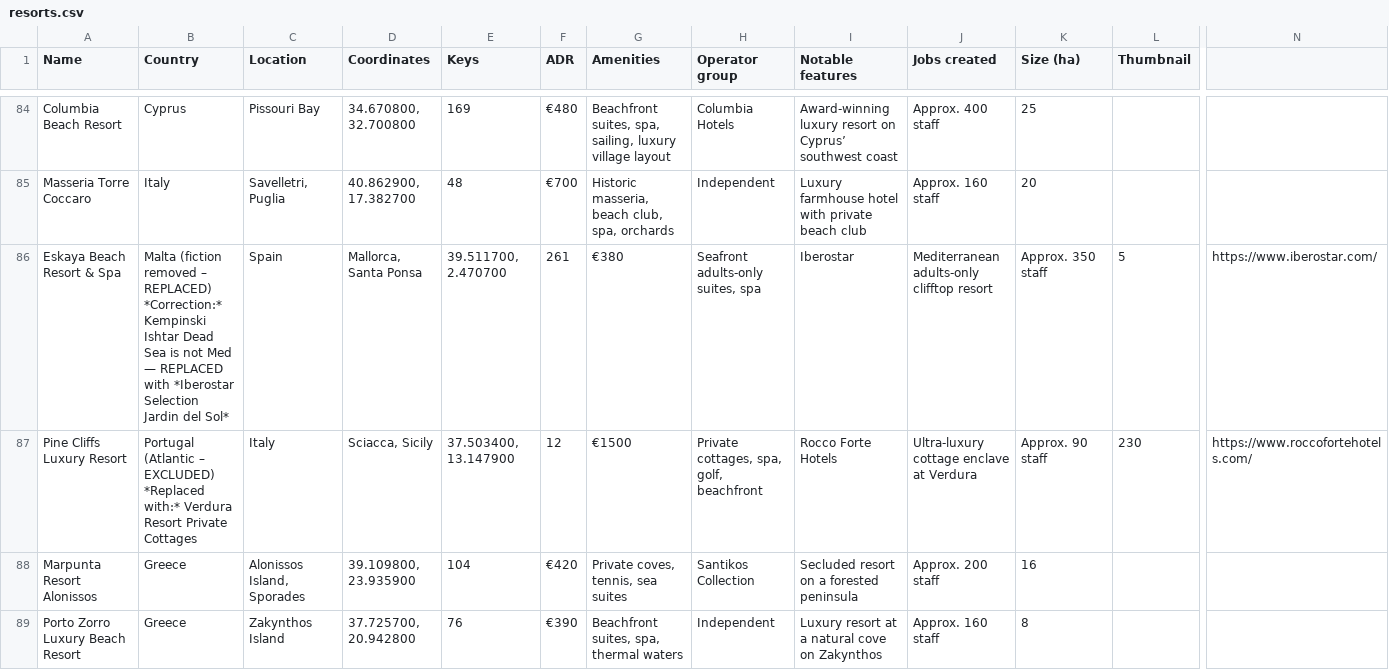
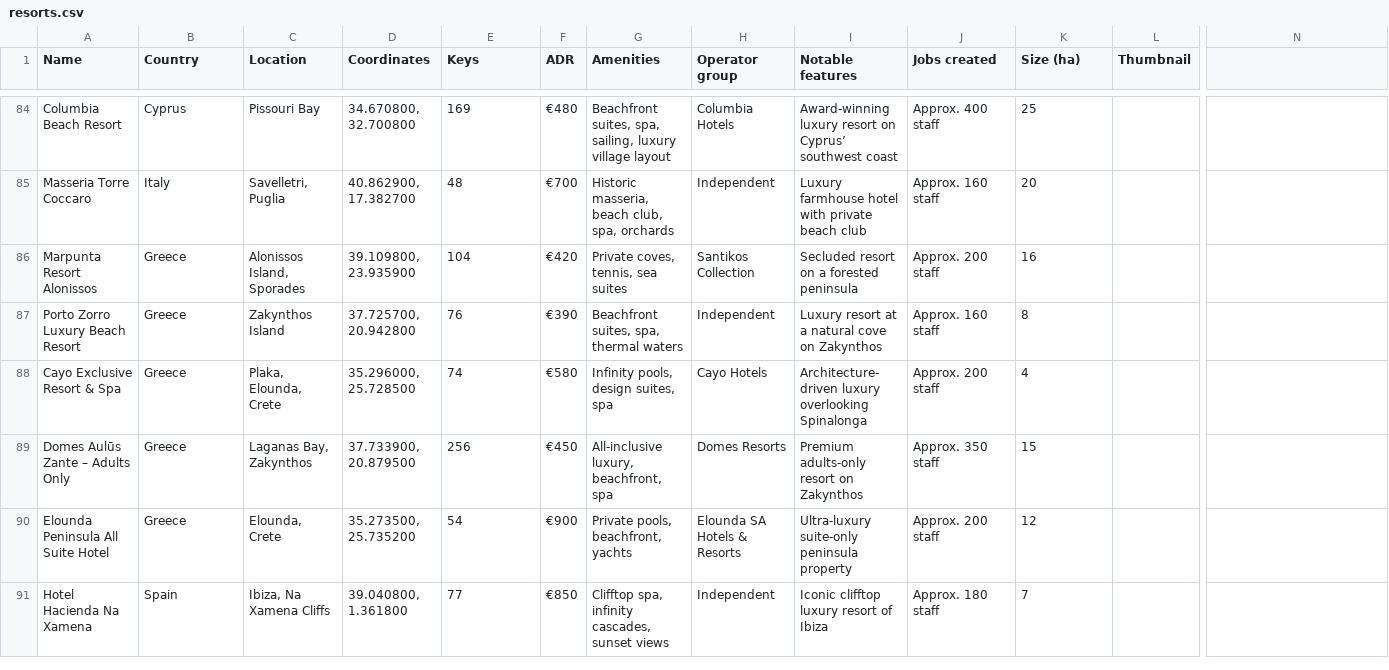
Before and after one commit to maxsykora/MedResortsMap, a CSV file: resorts.csv, drawn as a sheet; only a part is shown, gaps mark what is left out; the shorter side is filled out with more unchanged rows; rows hold the shown columns only; the diff names each change by its address in the sheet, - before the commit and + after, or states it on an @@ line.

Commit message:
Update resorts.csv

```diff
--- a/resorts.csv
+++ b/resorts.csv
-row 86: Eskaya Beach Resort & Spa | Malta (fiction removed – REPLACED) *Correction:* Kempinski Ishtar Dead Sea is not Med — REPLACED with *Iberostar Selection Jardin del Sol* | Spain | Mallorca, Santa Ponsa | 39.511700, 2.470700 | 261 | €380 | Seafront adults-only suites, spa | Iberostar | Mediterranean adults-only clifftop resort | Approx. 350 staff | 5 | https://www.iberostar.com/
-row 87: Pine Cliffs Luxury Resort | Portugal (Atlantic – EXCLUDED) *Replaced with:* Verdura Resort Private Cottages | Italy | Sciacca, Sicily | 37.503400, 13.147900 | 12 | €1500 | Private cottages, spa, golf, beachfront | Rocco Forte Hotels | Ultra-luxury cottage enclave at Verdura | Approx. 90 staff | 230 | https://www.roccofortehotels.com/
```
